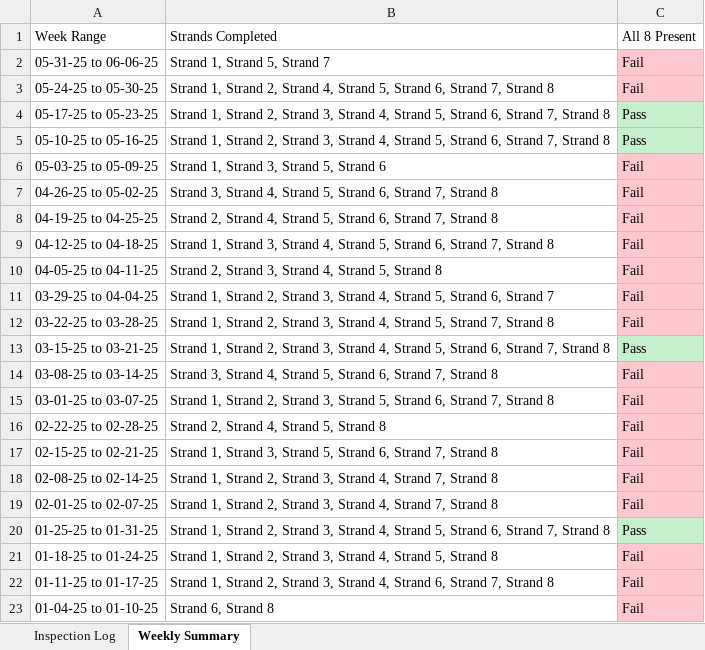
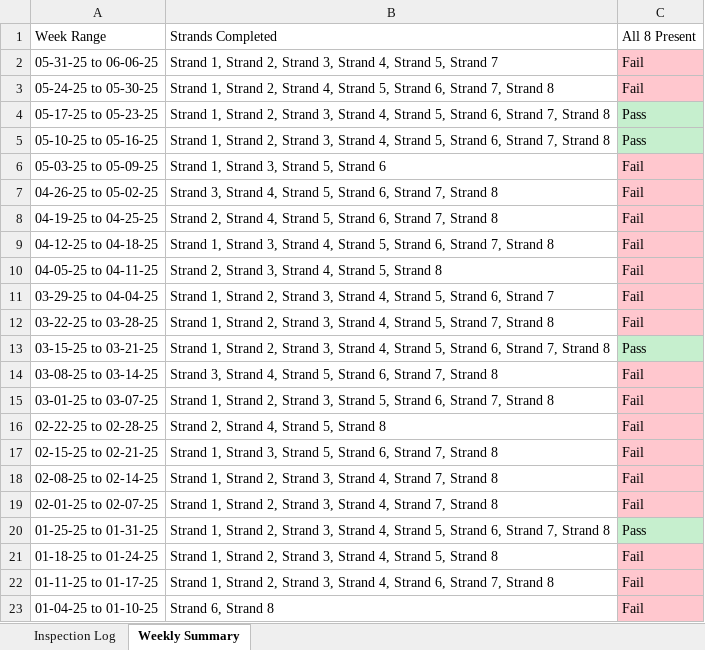
Before and after one commit to Squirrellzy/Sorter-Dashboard, an Excel workbook: data/Sorter Inspection Validation Indy.xlsx, sheet Weekly Summary, drawn as a sheet; values as stored, in another font and other column widths than the file's, no borders; table styles not drawn; the diff names each change by its address in the sheet, - before the commit and + after, or states it on an @@ line.

```diff
--- a/data/Sorter Inspection Validation Indy.xlsx (sheet Weekly Summary)
+++ b/data/Sorter Inspection Validation Indy.xlsx (sheet Weekly Summary)
-B2 (Strands Completed): Strand 1, Strand 5, Strand 7
+B2 (Strands Completed): Strand 1, Strand 2, Strand 3, Strand 4, Strand 5, Strand 7
```
Also changed, not shown: sheet Inspection Log, data/Sorter Inspection Validation Atlanta.xlsx, data/Sorter Inspection Validation Chicago.xlsx.
